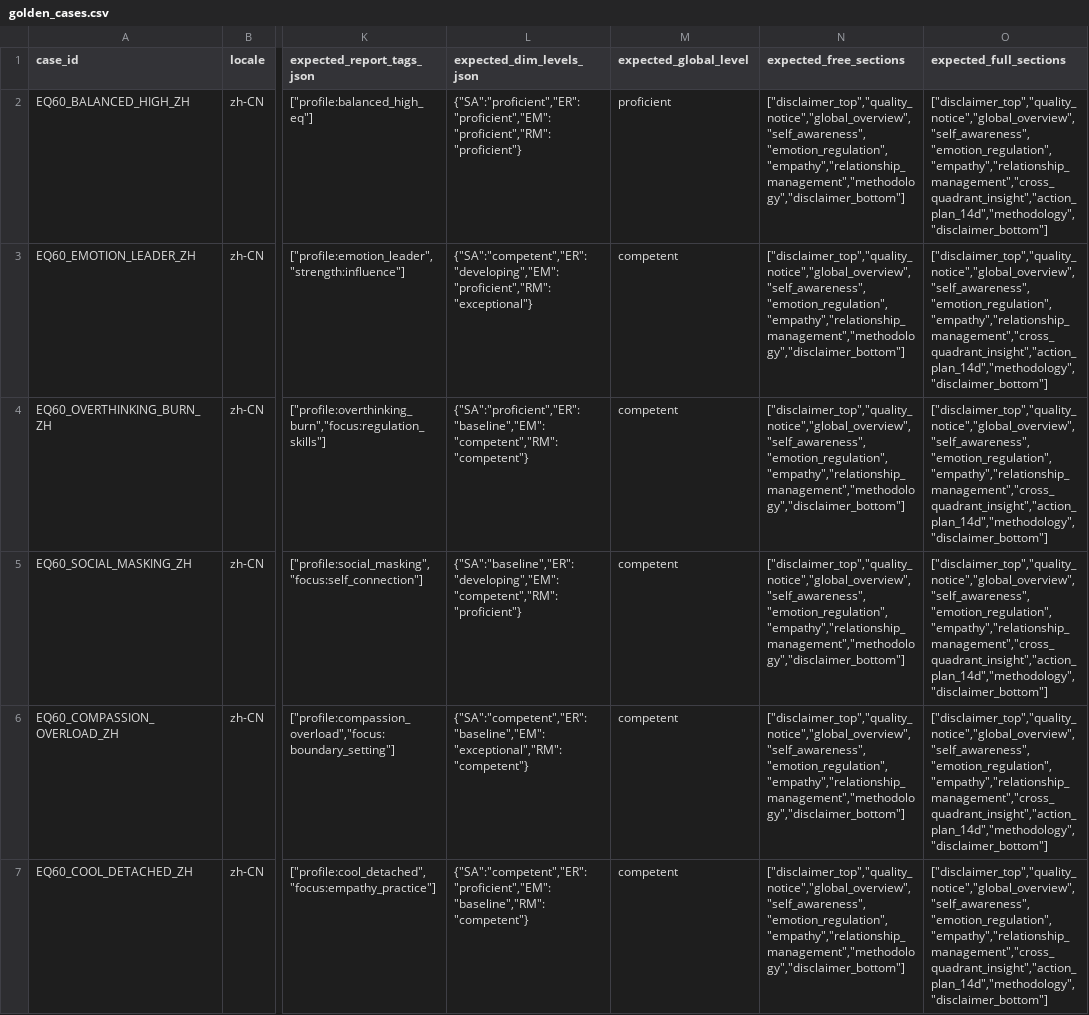
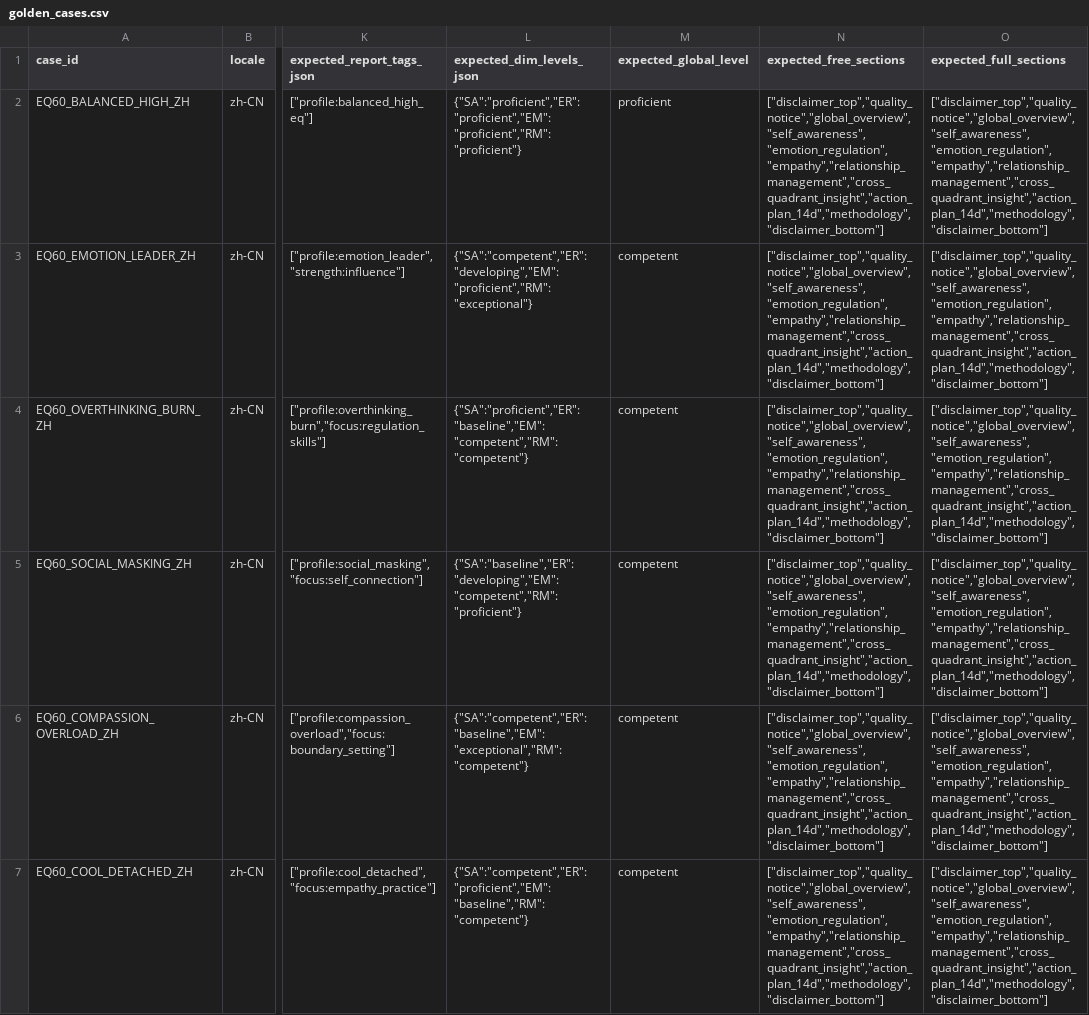
Before and after one commit to fermatmind/fap-api, a CSV file: backend/content_packs/EQ_60/v1/raw/golden_cases.csv, drawn as a sheet; only a part is shown, gaps mark what is left out; the diff covers the shown part only; the diff names each change by its address in the sheet, - before the commit and + after, or states it on an @@ line.

Commit message:
PR-EQ-PER-01 EQ all-free copy and contract cleanup
Squash merge PR-EQ-PER-01 after local validation and green GitHub checks.

```diff
--- a/backend/content_packs/EQ_60/v1/raw/golden_cases.csv
+++ b/backend/content_packs/EQ_60/v1/raw/golden_cases.csv
-N2:N7 (expected_free_sections): ["disclaimer_top","quality_notice","global_overview","self_awareness","emotion_regulation","empathy","relationship_management","methodology","disclaimer_bottom"]
+N2:N7 (expected_free_sections): ["disclaimer_top","quality_notice","global_overview","self_awareness","emotion_regulation","empathy","relationship_management","cross_quadrant_insight","action_plan_14d","methodology","disclaimer_bottom"]
```
Also changed, not shown: 6 edited cells elsewhere in this file, backend/content_packs/EQ_EMOTIONAL_INTELLIGENCE/v1/raw/golden_cases.csv, 38 other files.
